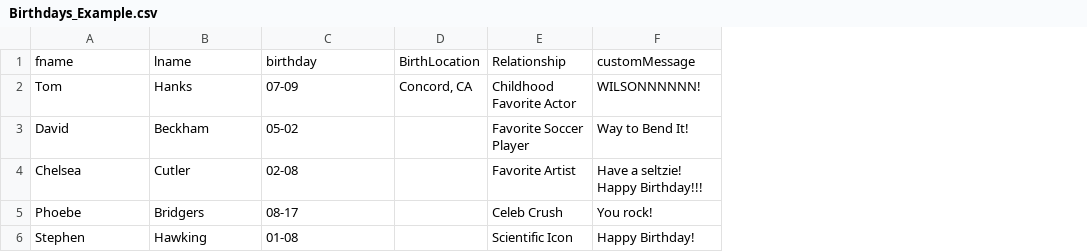
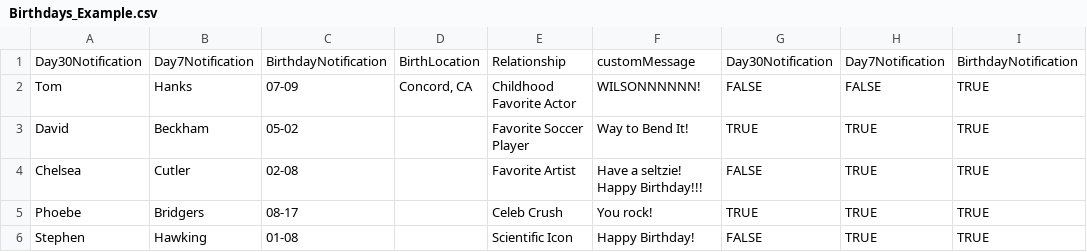
Before and after one commit to itrussell15/BirthdayNotifications, a CSV file: Birthdays_Example.csv, drawn as a sheet; the diff names each change by its address in the sheet, - before the commit and + after, or states it on an @@ line.

Commit message:
Update readme and example csv

```diff
--- a/Birthdays_Example.csv
+++ b/Birthdays_Example.csv
+column G, rows 1-6: Day30Notification | FALSE | TRUE | FALSE | TRUE | FALSE
+column H, rows 1-6: Day7Notification | FALSE | TRUE | TRUE | TRUE | TRUE
+column I, rows 1-6: BirthdayNotification | TRUE | TRUE | TRUE | TRUE | TRUE
-A1: fname
+A1: Day30Notification
-B1: lname
+B1: Day7Notification
-C1: birthday
+C1: BirthdayNotification
```
Also changed, not shown: 1 other file.
